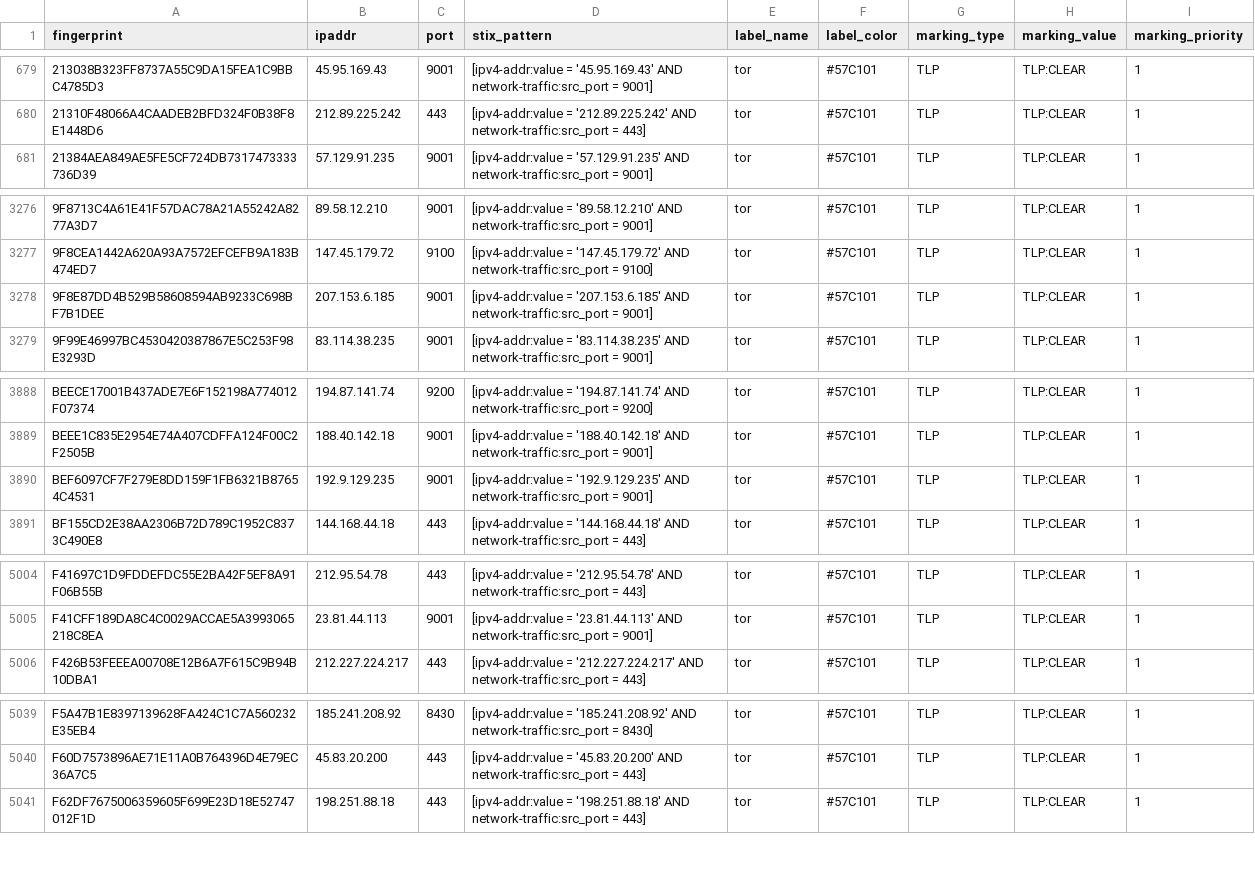
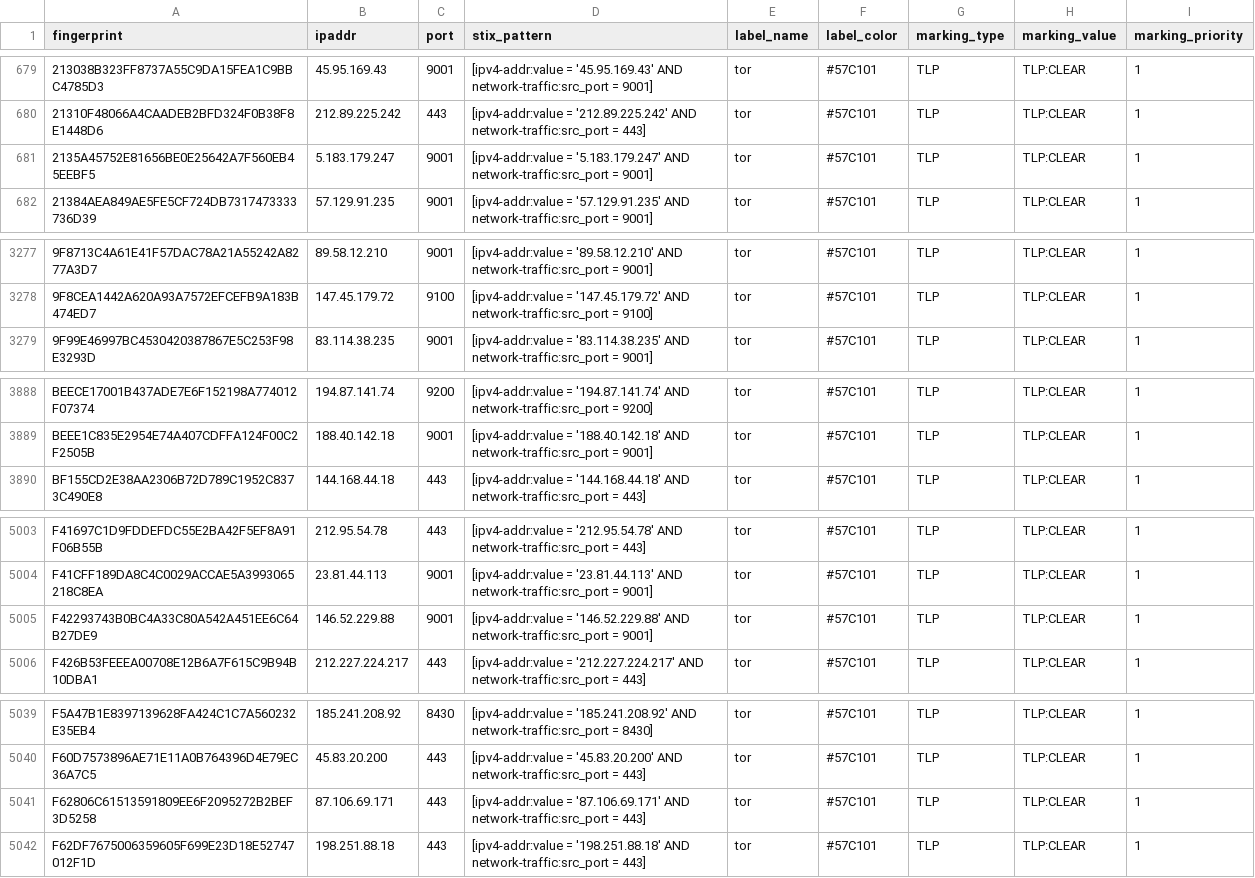
Before and after one commit to DreadFog/tor_csv_feed_opencti, a CSV file: latest.guards_v4.csv, drawn as a sheet; only a part is shown, gaps mark what is left out.

```diff
--- a/latest.guards_v4.csv
+++ b/latest.guards_v4.csv
@@ -680,2 +680,3 @@ fingerprint,ipaddr,port,stix_pattern,label_name,label_color,marking_type,marking
 21310F48066A4CAADEB2BFD324F0B38F8E1448D6,212.89.225.242,443,[ipv4-addr:value = '212.89.225.242' AND network-traffic:src_port = 443],tor,#57C101,TLP,TLP:CLEAR,1
+2135A45752E81656BE0E25642A7F560EB45EEBF5,5.183.179.247,9001,[ipv4-addr:value = '5.183.179.247' AND network-traffic:src_port = 9001],tor,#57C101,TLP,TLP:CLEAR,1
 21384AEA849AE5FE5CF724DB7317473333736D39,57.129.91.235,9001,[ipv4-addr:value = '57.129.91.235' AND network-traffic:src_port = 9001],tor,#57C101,TLP,TLP:CLEAR,1
@@ -3277,3 +3278,2 @@ fingerprint,ipaddr,port,stix_pattern,label_name,label_color,marking_type,marking
 9F8CEA1442A620A93A7572EFCEFB9A183B474ED7,147.45.179.72,9100,[ipv4-addr:value = '147.45.179.72' AND network-traffic:src_port = 9100],tor,#57C101,TLP,TLP:CLEAR,1
-9F8E87DD4B529B58608594AB9233C698BF7B1DEE,207.153.6.185,9001,[ipv4-addr:value = '207.153.6.185' AND network-traffic:src_port = 9001],tor,#57C101,TLP,TLP:CLEAR,1
 9F99E46997BC4530420387867E5C253F98E3293D,83.114.38.235,9001,[ipv4-addr:value = '83.114.38.235' AND network-traffic:src_port = 9001],tor,#57C101,TLP,TLP:CLEAR,1
@@ -3889,3 +3889,2 @@ BEECE17001B437ADE7E6F152198A774012F07374,194.87.141.74,9200,[ipv4-addr:value = '
 BEEE1C835E2954E74A407CDFFA124F00C2F2505B,188.40.142.18,9001,[ipv4-addr:value = '188.40.142.18' AND network-traffic:src_port = 9001],tor,#57C101,TLP,TLP:CLEAR,1
-BEF6097CF7F279E8DD159F1FB6321B87654C4531,192.9.129.235,9001,[ipv4-addr:value = '192.9.129.235' AND network-traffic:src_port = 9001],tor,#57C101,TLP,TLP:CLEAR,1
 BF155CD2E38AA2306B72D789C1952C8373C490E8,144.168.44.18,443,[ipv4-addr:value = '144.168.44.18' AND network-traffic:src_port = 443],tor,#57C101,TLP,TLP:CLEAR,1
@@ -5005,2 +5004,3 @@ F41697C1D9FDDEFDC55E2BA42F5EF8A91F06B55B,212.95.54.78,443,[ipv4-addr:value = '21
 F41CFF189DA8C4C0029ACCAE5A3993065218C8EA,23.81.44.113,9001,[ipv4-addr:value = '23.81.44.113' AND network-traffic:src_port = 9001],tor,#57C101,TLP,TLP:CLEAR,1
+F42293743B0BC4A33C80A542A451EE6C64B27DE9,146.52.229.88,9001,[ipv4-addr:value = '146.52.229.88' AND network-traffic:src_port = 9001],tor,#57C101,TLP,TLP:CLEAR,1
 F426B53FEEEA00708E12B6A7F615C9B94B10DBA1,212.227.224.217,443,[ipv4-addr:value = '212.227.224.217' AND network-traffic:src_port = 443],tor,#57C101,TLP,TLP:CLEAR,1
@@ -5040,2 +5040,3 @@ F5A47B1E8397139628FA424C1C7A560232E35EB4,185.241.208.92,8430,[ipv4-addr:value =
 F60D7573896AE71E11A0B764396D4E79EC36A7C5,45.83.20.200,443,[ipv4-addr:value = '45.83.20.200' AND network-traffic:src_port = 443],tor,#57C101,TLP,TLP:CLEAR,1
+F62806C61513591809EE6F2095272B2BEF3D5258,87.106.69.171,443,[ipv4-addr:value = '87.106.69.171' AND network-traffic:src_port = 443],tor,#57C101,TLP,TLP:CLEAR,1
 F62DF7675006359605F699E23D18E52747012F1D,198.251.88.18,443,[ipv4-addr:value = '198.251.88.18' AND network-traffic:src_port = 443],tor,#57C101,TLP,TLP:CLEAR,1
```
Also changed, not shown: latest.all_v6.csv, latest.exits_v4.csv, 3 other files.
